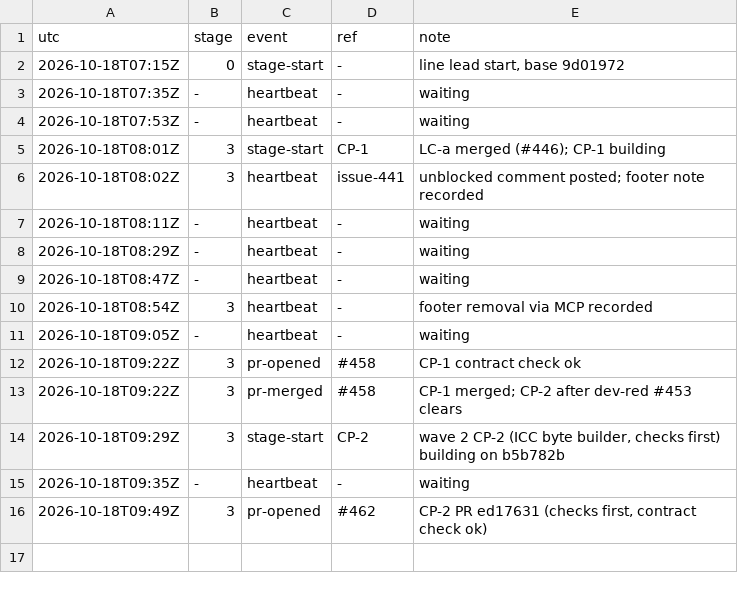
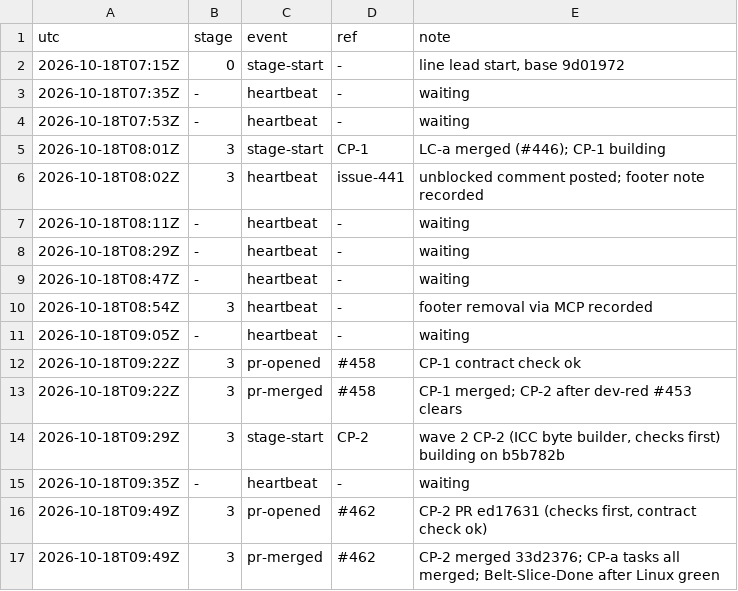
Before and after one commit to qbtrix/creative-core, a TSV file: docs/leads/color-profiles/timeline.tsv, drawn as a sheet; the diff names each change by its address in the sheet, - before the commit and + after, or states it on an @@ line.

Commit message:
chore(lead): color-profiles pr-merged #462

```diff
--- a/docs/leads/color-profiles/timeline.tsv
+++ b/docs/leads/color-profiles/timeline.tsv
+row 17: 2026-10-18T09:49Z | 3 | pr-merged | #462 | CP-2 merged 33d2376; CP-a tasks all merged; Belt-Slice-Done after Linux green
```
